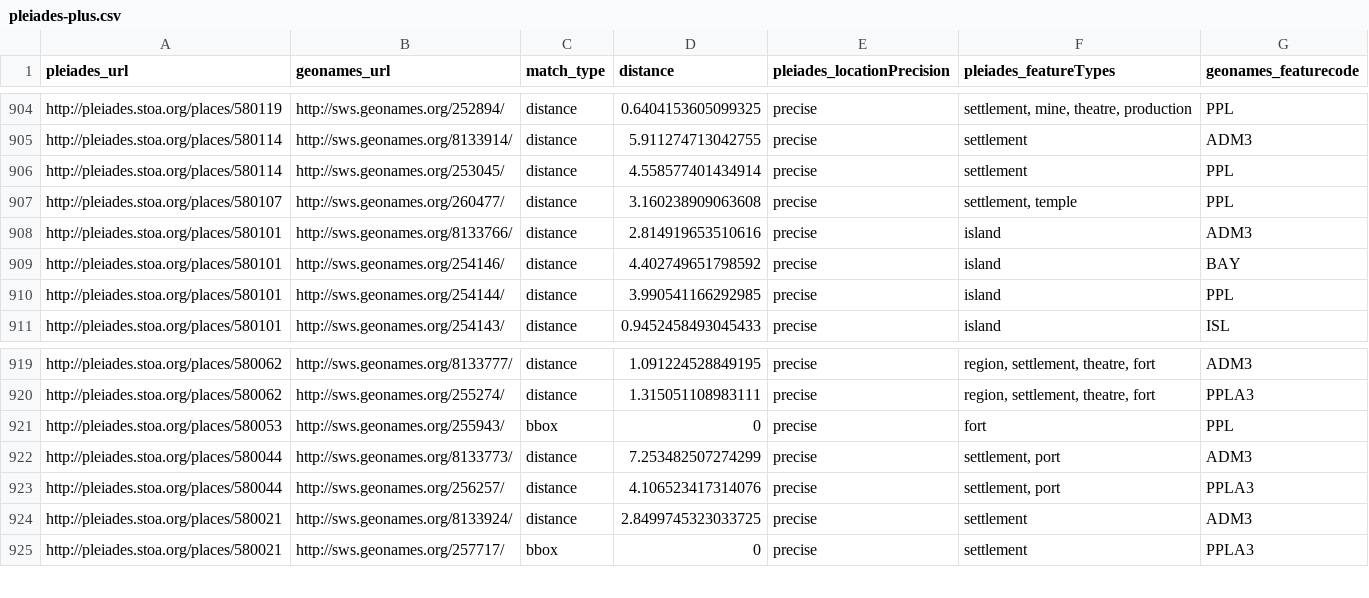
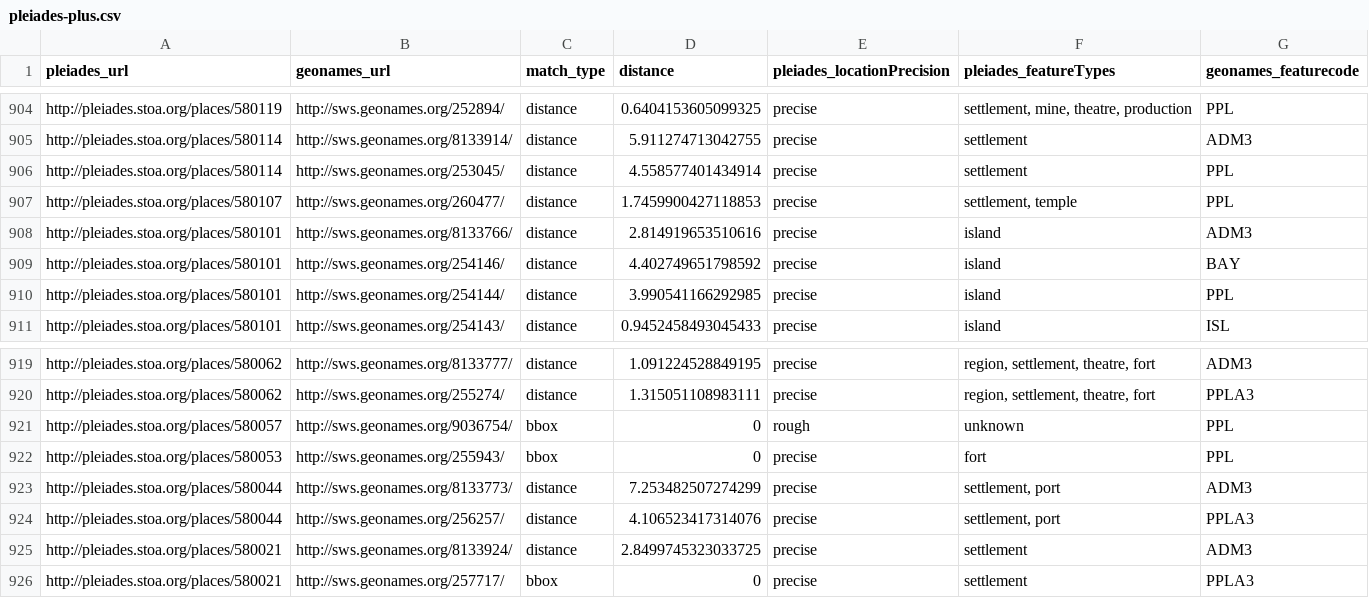
Before and after one commit to ryanfb/pleiades-plus, a CSV file: data/pleiades-plus.csv, drawn as a sheet; only a part is shown, gaps mark what is left out.

Commit message:
2014-05-22 pleiades-plus.csv update

```diff
--- a/data/pleiades-plus.csv
+++ b/data/pleiades-plus.csv
@@ -906,3 +906,3 @@ http://pleiades.stoa.org/places/580114,http://sws.geonames.org/8133914/,distance
 http://pleiades.stoa.org/places/580114,http://sws.geonames.org/253045/,distance,4.558577401434914,precise,"settlement",PPL
-http://pleiades.stoa.org/places/580107,http://sws.geonames.org/260477/,distance,3.160238909063608,precise,"settlement, temple",PPL
+http://pleiades.stoa.org/places/580107,http://sws.geonames.org/260477/,distance,1.7459900427118853,precise,"settlement, temple",PPL
 http://pleiades.stoa.org/places/580101,http://sws.geonames.org/8133766/,distance,2.814919653510616,precise,"island",ADM3
@@ -920,2 +920,3 @@ http://pleiades.stoa.org/places/580062,http://sws.geonames.org/8133777/,distance
 http://pleiades.stoa.org/places/580062,http://sws.geonames.org/255274/,distance,1.315051108983111,precise,"region, settlement, theatre, fort",PPLA3
+http://pleiades.stoa.org/places/580057,http://sws.geonames.org/9036754/,bbox,0,rough,"unknown",PPL
 http://pleiades.stoa.org/places/580053,http://sws.geonames.org/255943/,bbox,0,precise,"fort",PPL
```
